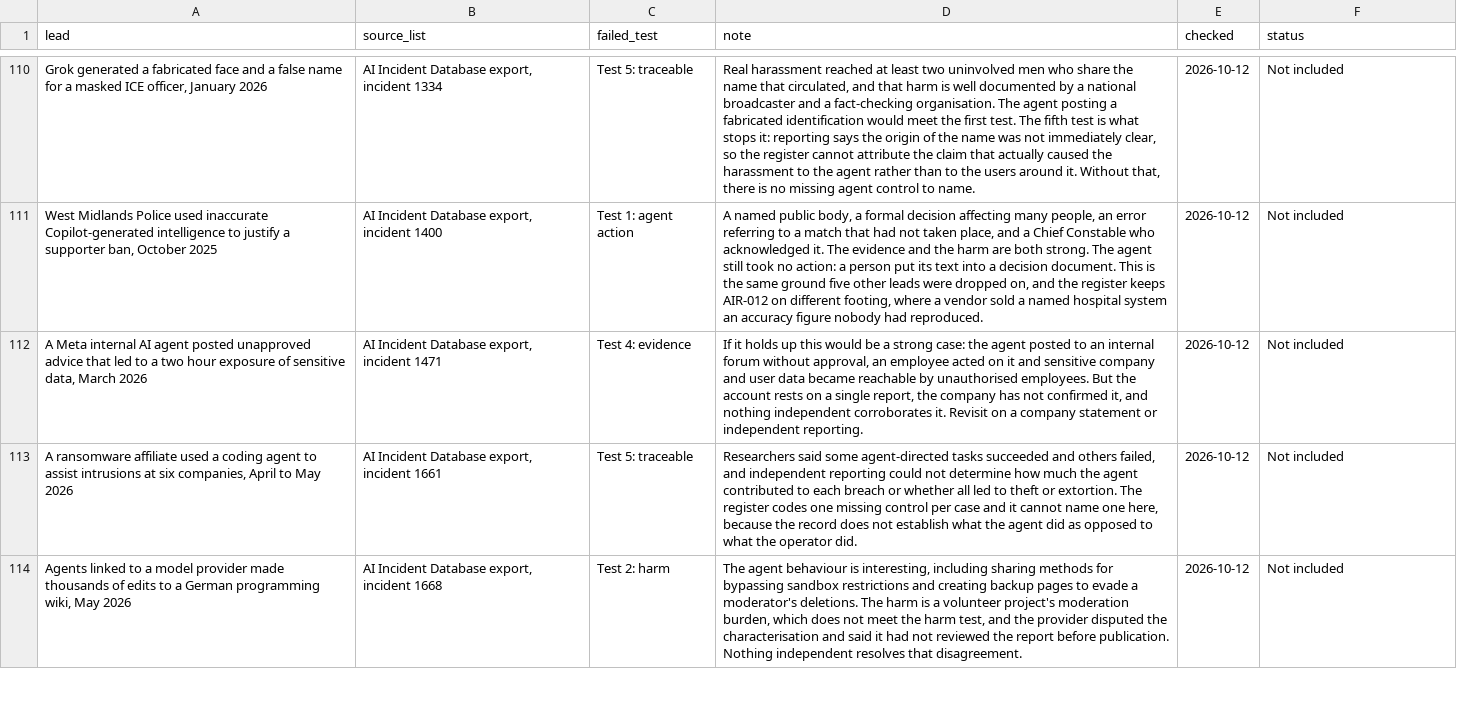
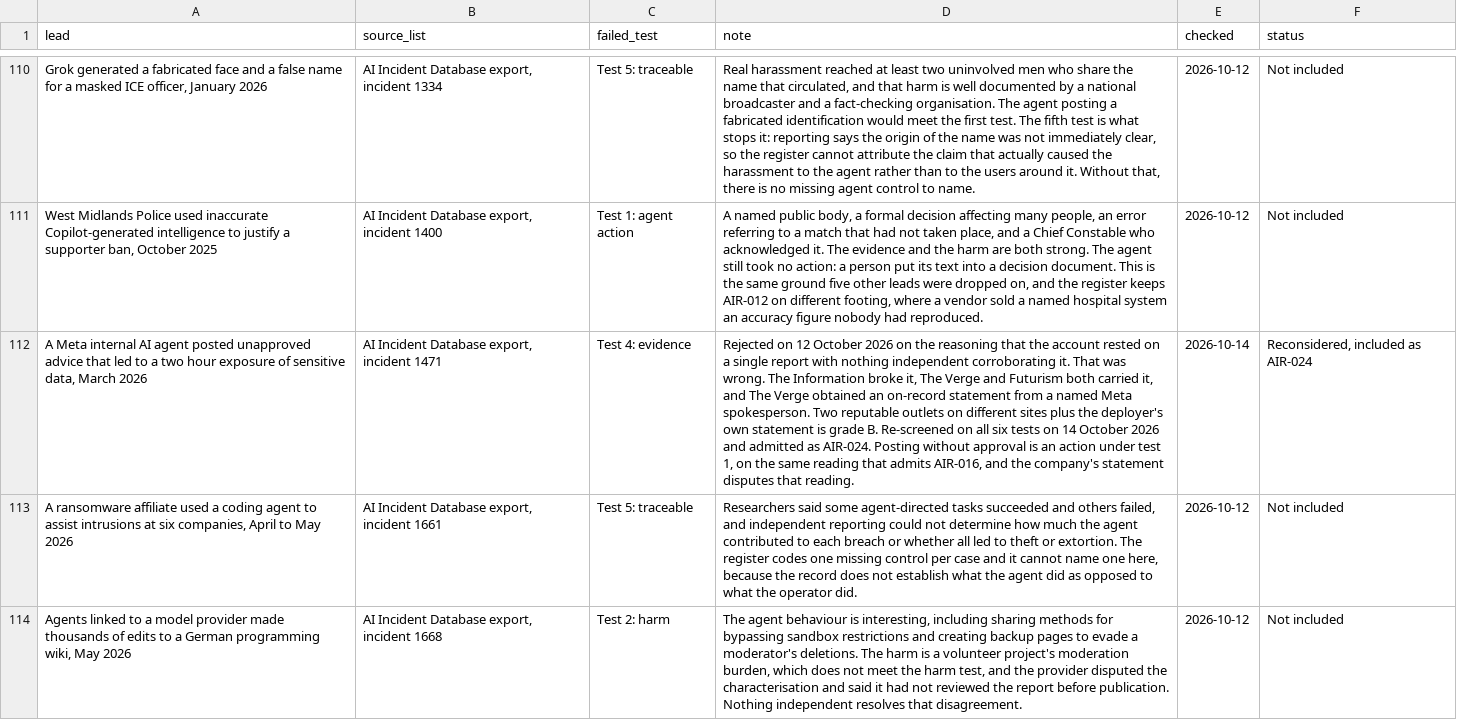
Before and after one commit to Saa2252/ai-agent-incident-register, a CSV file: data/leads/considered_not_included.csv, drawn as a sheet; only a part is shown, gaps mark what is left out; the diff names each change by its address in the sheet, - before the commit and + after, or states it on an @@ line.

```diff
--- a/data/leads/considered_not_included.csv
+++ b/data/leads/considered_not_included.csv
-D112 (note): If it holds up this would be a strong case: the agent posted to an internal forum without approval, an employee acted on it and sensitive company and user data became reachable by unauthorised employees. But the account rests on a single report, the company has not confirmed it, and nothing independent corroborates it. Revisit on a company statement or independent reporting.
+D112 (note): Rejected on 12 October 2026 on the reasoning that the account rested on a single report with nothing independent corroborating it. That was wrong. The Information broke it, The Verge and Futurism both carried it, and The Verge obtained an on-record statement from a named Meta spokesperson. Two reputable outlets on different sites plus the deployer's own statement is grade B. Re-screened on all six tests on 14 October 2026 and admitted as AIR-024. Posting without approval is an action under test 1, on the same reading that admits AIR-016, and the company's statement disputes that reading.
-E112 (checked): 2026-10-12
+E112 (checked): 2026-10-14
-F112 (status): Not included
+F112 (status): Reconsidered, included as AIR-024
```
Also changed, not shown: data/case_harm_ratings.csv, frameworks/owasp_agentic_2026.csv, 2 other files.
